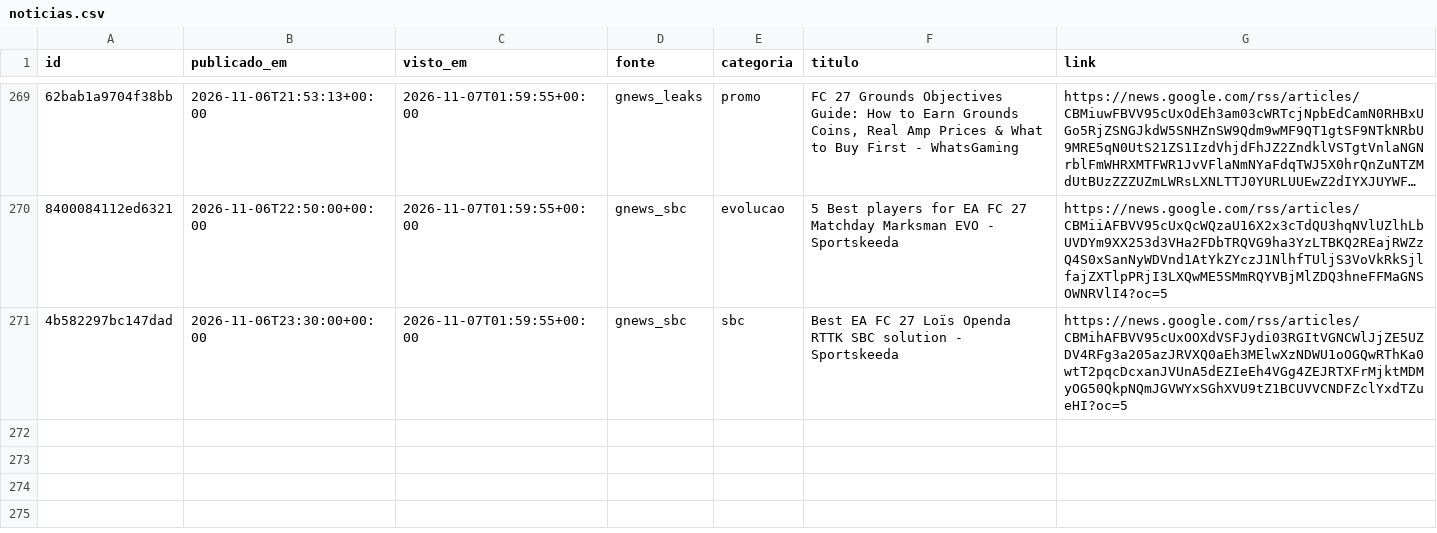
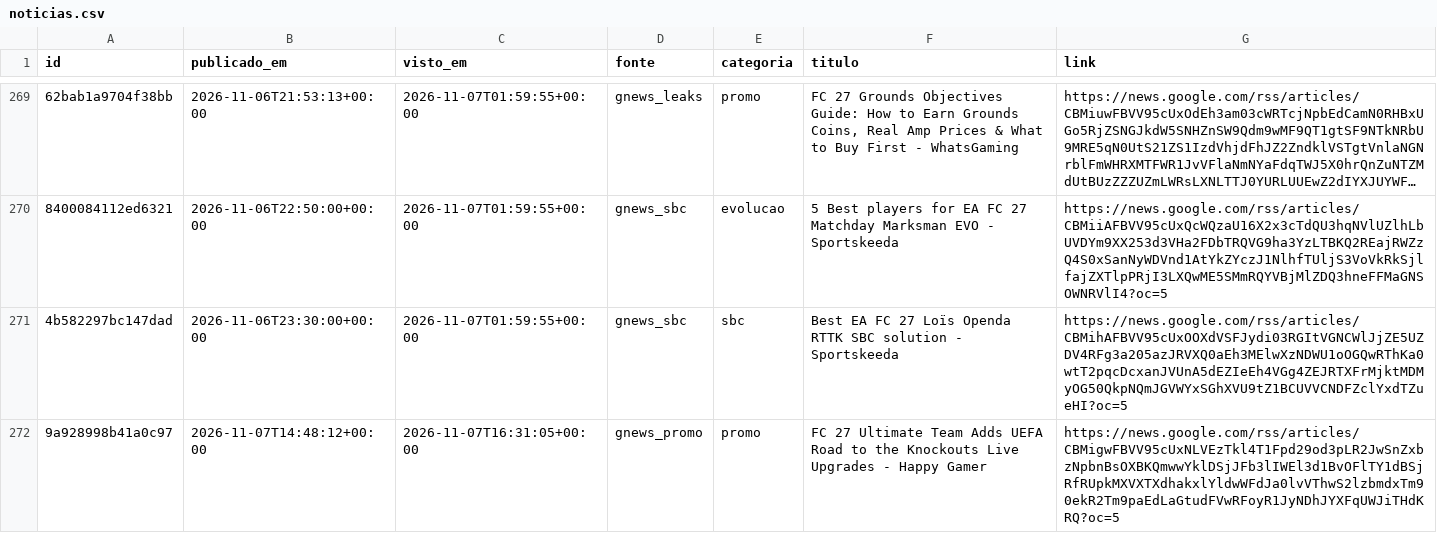
Before and after one commit to berna2001/fut-trading, a CSV file: noticias.csv, drawn as a sheet; only a part is shown, gaps mark what is left out; long unchanged cells end in …; the diff names each change by its address in the sheet, - before the commit and + after, or states it on an @@ line.

```diff
--- a/noticias.csv
+++ b/noticias.csv
+row 272: 9a928998b41a0c97 | 2026-11-07T14:48:12+00:00 | 2026-11-07T16:31:05+00:00 | gnews_promo | promo | FC 27 Ultimate Team Adds UEFA Road to the Knockouts Live Upgrades - Happy Gamer | https://news.google.com/rss/articles/CBMigwFBVV95cUxNLVEzTkl4T1Fpd29od3pLR2JwSnZxbzNpbnBsOXBKQmwwYklDSjJFb3lIWEl3d1BvOFlTY1dBSjRfRUpkMXVXTXdhakxlYldwWFdJa0lvVThwS2lzbmdxTm90ekR2Tm9paEdLaGtudFVwRFoyR1JyNDhJYXFqUWJiTHdKRQ?oc=5
```
